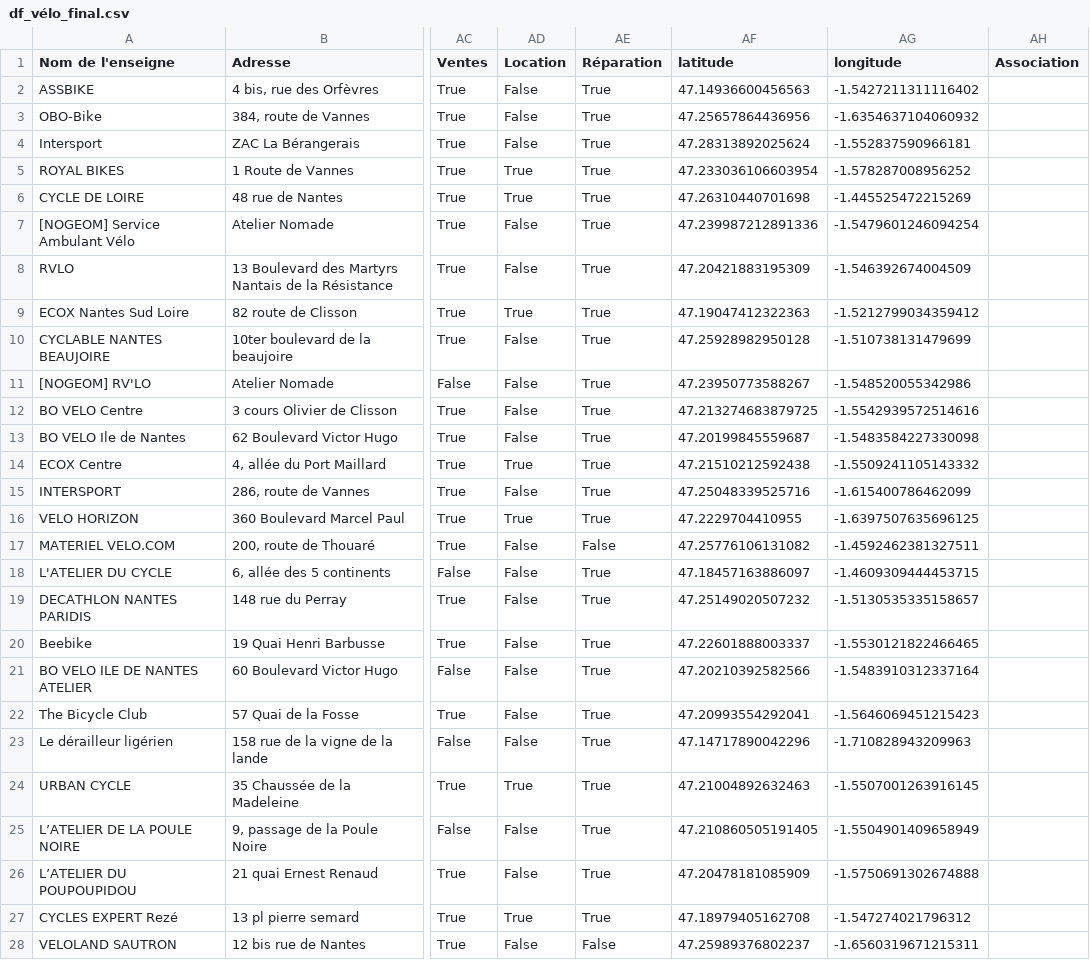
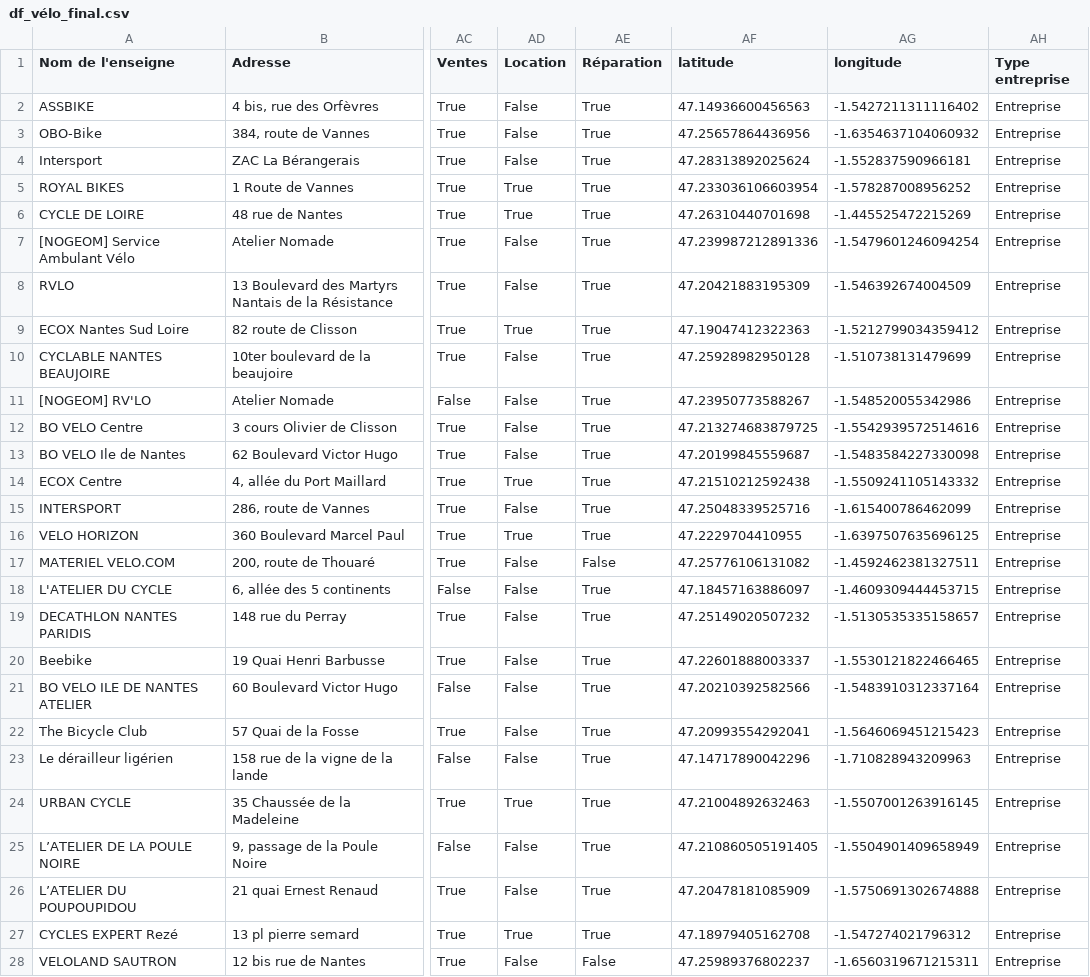
Before and after one commit to mmnader44/Projet_velo, a CSV file: Data/df_vélo_final.csv, drawn as a sheet; only a part is shown, gaps mark what is left out; the diff covers the shown part only; the diff names each change by its address in the sheet, - before the commit and + after, or states it on an @@ line.

```diff
--- a/Data/df_vélo_final.csv
+++ b/Data/df_vélo_final.csv
-AH1: Association
+AH1: Type entreprise
-AH2:AH28 (Type entreprise): (empty)
+AH2:AH28 (Type entreprise): Entreprise
```
Also changed, not shown: 45 edited cells elsewhere in this file, 1 other file.
